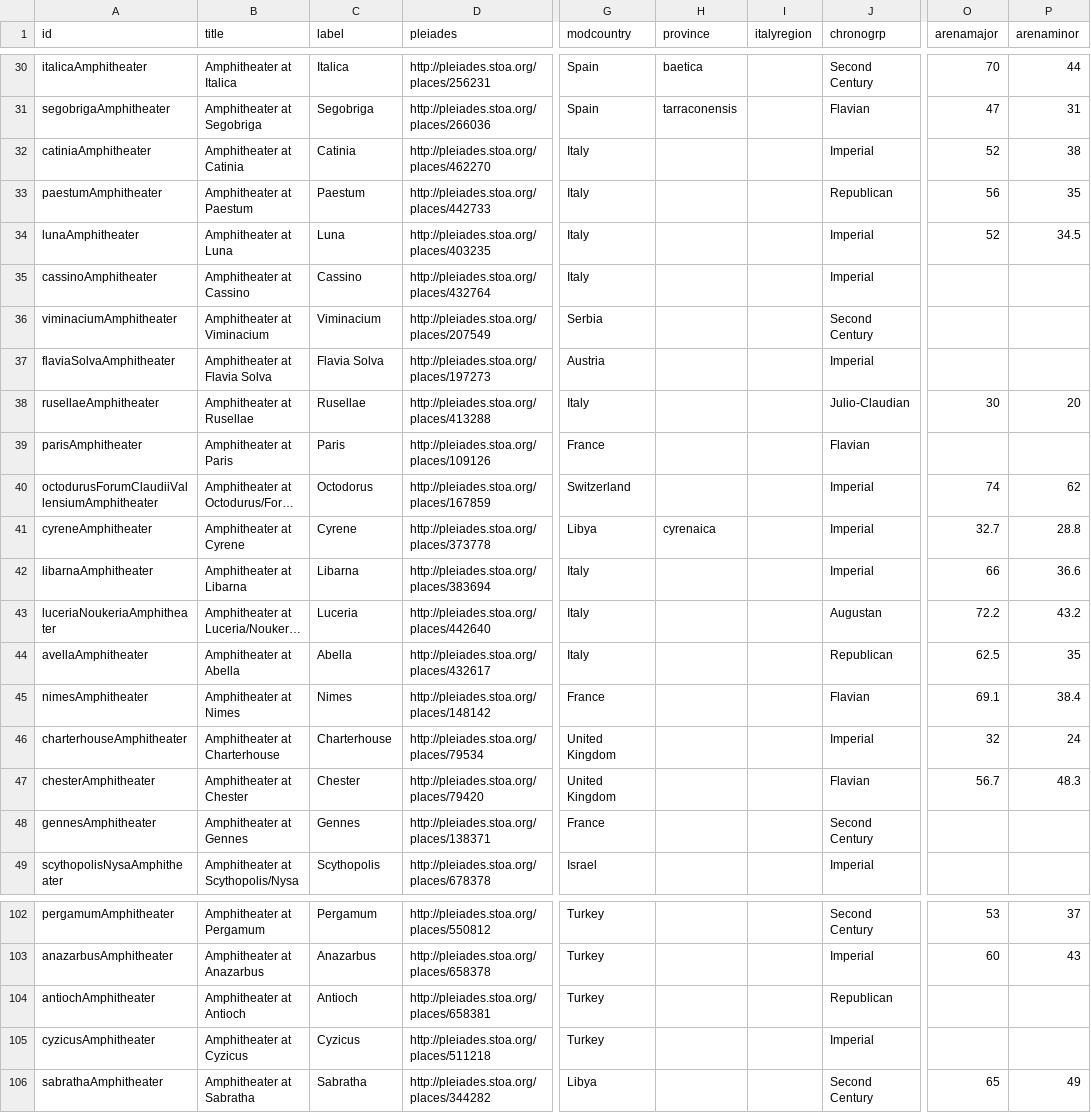
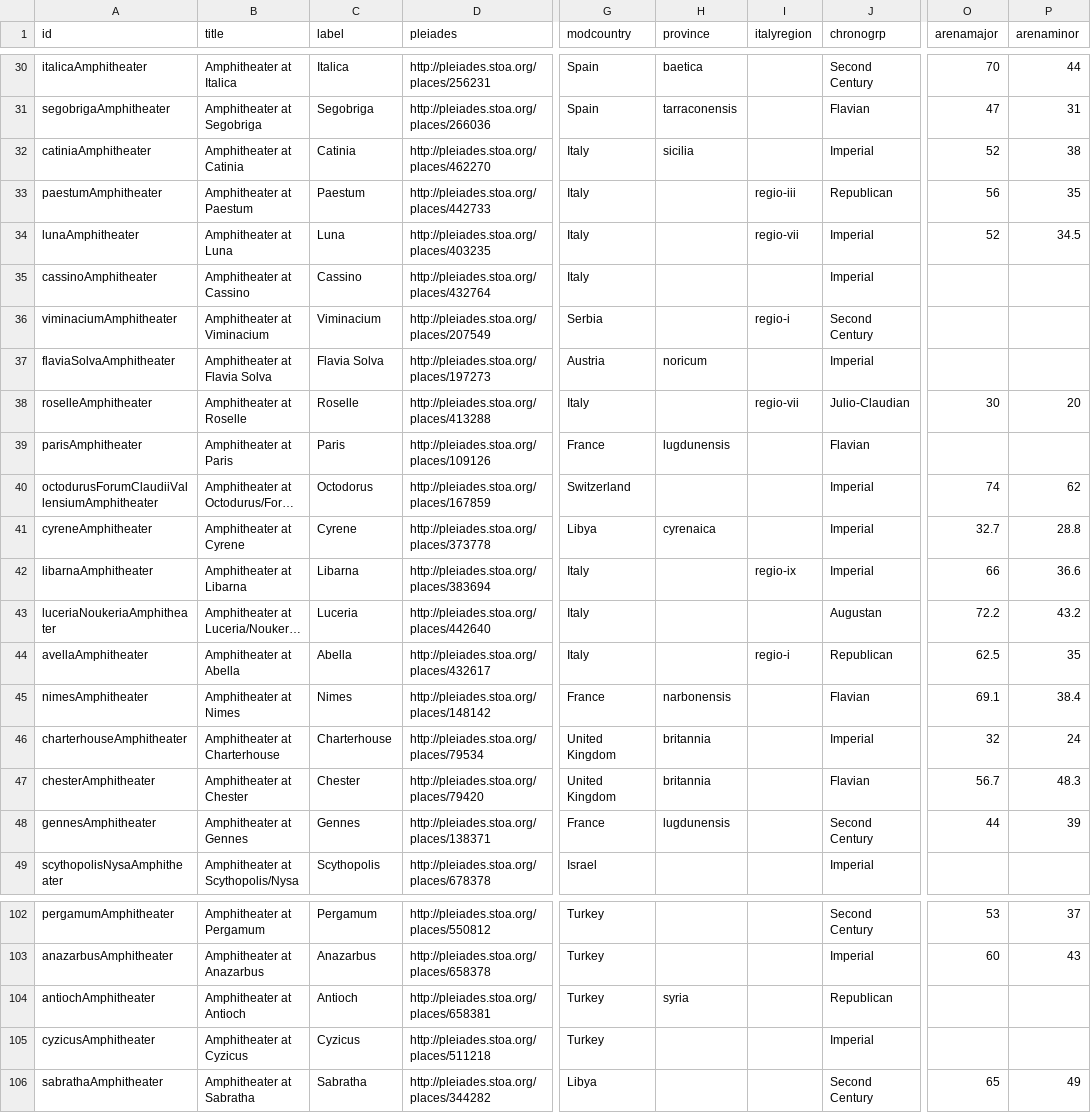
Before and after one commit to sfsheath/roman-amphitheaters, a CSV file: roman-amphitheaters.csv, drawn as a sheet; only a part is shown, gaps mark what is left out; long unchanged cells end in …; the diff names each change by its address in the sheet, - before the commit and + after, or states it on an @@ line.

Commit message:
provinces

```diff
--- a/roman-amphitheaters.csv
+++ b/roman-amphitheaters.csv
-H32 (province): (empty)
+H32 (province): sicilia
-I33 (italyregion): (empty)
+I33 (italyregion): regio-iii
-I34 (italyregion): (empty)
+I34 (italyregion): regio-vii
-I36 (italyregion): (empty)
+I36 (italyregion): regio-i
-H37 (province): (empty)
+H37 (province): noricum
-A38 (id): rusellaeAmphitheater
+A38 (id): roselleAmphitheater
-B38 (title): Amphitheater at Rusellae
+B38 (title): Amphitheater at Roselle
-C38 (label): Rusellae
+C38 (label): Roselle
-I38 (italyregion): (empty)
+I38 (italyregion): regio-vii
-H39 (province): (empty)
+H39 (province): lugdunensis
-I42 (italyregion): (empty)
+I42 (italyregion): regio-ix
-I44 (italyregion): (empty)
+I44 (italyregion): regio-i
-H45 (province): (empty)
+H45 (province): narbonensis
-H46:H47 (province): (empty)
+H46:H47 (province): britannia
-H48 (province): (empty)
+H48 (province): lugdunensis
-O48 (arenamajor): (empty)
+O48 (arenamajor): 44
-P48 (arenaminor): (empty)
+P48 (arenaminor): 39
-H104 (province): (empty)
+H104 (province): syria
```
Also changed, not shown: 1 other file.
